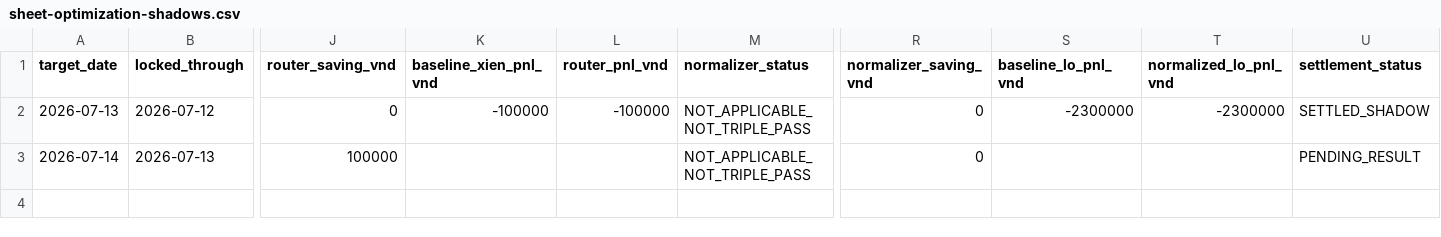
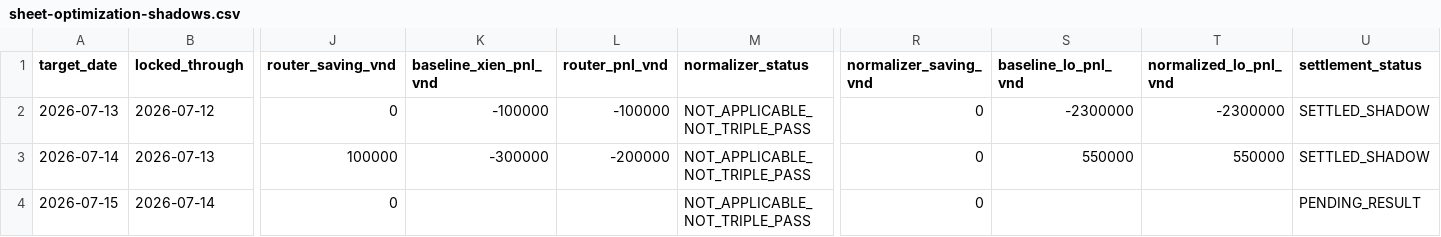
Before and after one commit to nguyenlinhns-arch/mb-daily-control, a CSV file: data/sheet-optimization-shadows.csv, drawn as a sheet; only a part is shown, gaps mark what is left out; rows hold the shown columns only; the diff names each change by its address in the sheet, - before the commit and + after, or states it on an @@ line.

```diff
--- a/data/sheet-optimization-shadows.csv
+++ b/data/sheet-optimization-shadows.csv
-K3 (baseline_xien_pnl_vnd): (empty)
+K3 (baseline_xien_pnl_vnd): -300000
-L3 (router_pnl_vnd): (empty)
+L3 (router_pnl_vnd): -200000
-S3 (baseline_lo_pnl_vnd): (empty)
+S3 (baseline_lo_pnl_vnd): 550000
-T3 (normalized_lo_pnl_vnd): (empty)
+T3 (normalized_lo_pnl_vnd): 550000
-U3 (settlement_status): PENDING_RESULT
+U3 (settlement_status): SETTLED_SHADOW
+row 4: 2026-07-15 | 2026-07-14 | 0 |  |  | NOT_APPLICABLE_NOT_TRIPLE_PASS | 0 |  |  | PENDING_RESULT
```
Also changed, not shown: data/sheet-current.csv, data/sheet-rare-state-normalizer.csv, 8 other files.
